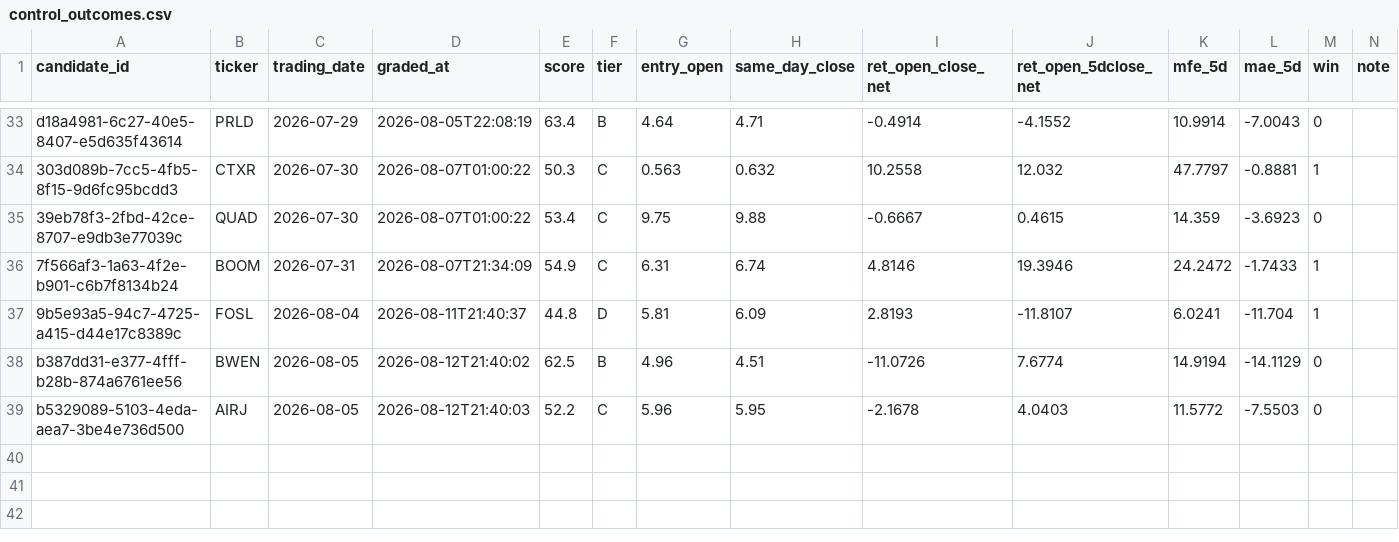
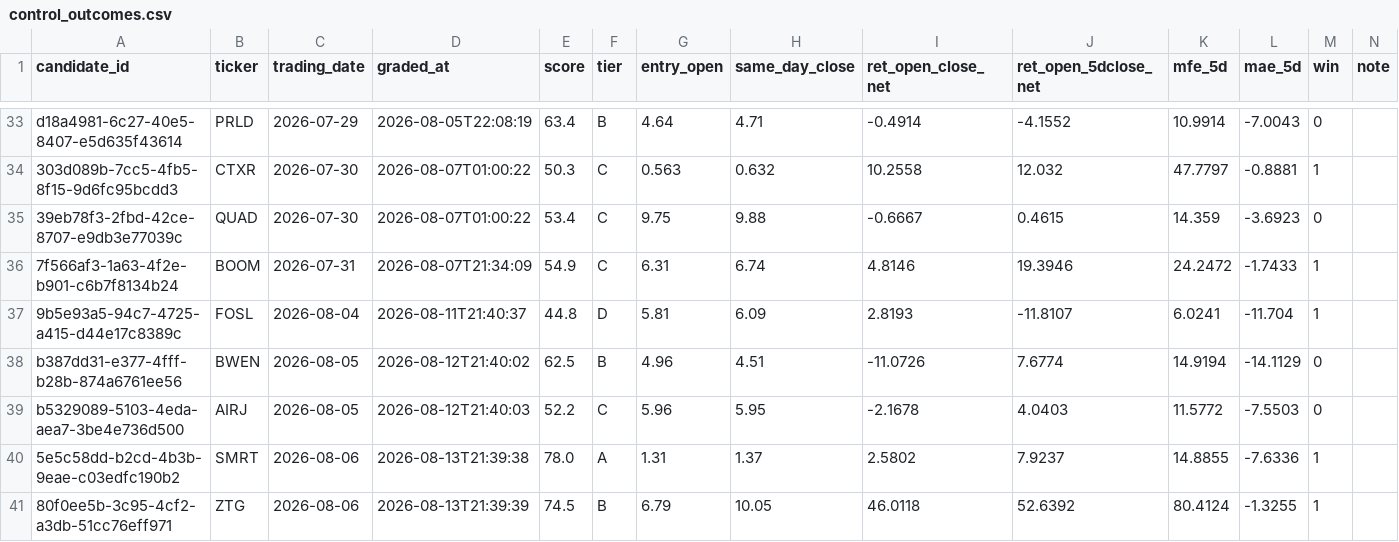
Before and after one commit to joshldavis/ThePickLog, a CSV file: control_outcomes.csv, drawn as a sheet; only a part is shown, gaps mark what is left out; the diff names each change by its address in the sheet, - before the commit and + after, or states it on an @@ line.

```diff
--- a/control_outcomes.csv
+++ b/control_outcomes.csv
+row 40: 5e5c58dd-b2cd-4b3b-9eae-c03edfc190b2 | SMRT | 2026-08-06 | 2026-08-13T21:39:38 | 78.0 | A | 1.31 | 1.37 | 2.5802 | 7.9237 | 14.8855 | -7.6336 | 1
+row 41: 80f0ee5b-3c95-4cf2-a3db-51cc76eff971 | ZTG | 2026-08-06 | 2026-08-13T21:39:39 | 74.5 | B | 6.79 | 10.05 | 46.0118 | 52.6392 | 80.4124 | -1.3255 | 1
```
Also changed, not shown: experiments/EXP03-MACD-outcomes.csv, integrity_ledger.csv, 8 other files.
